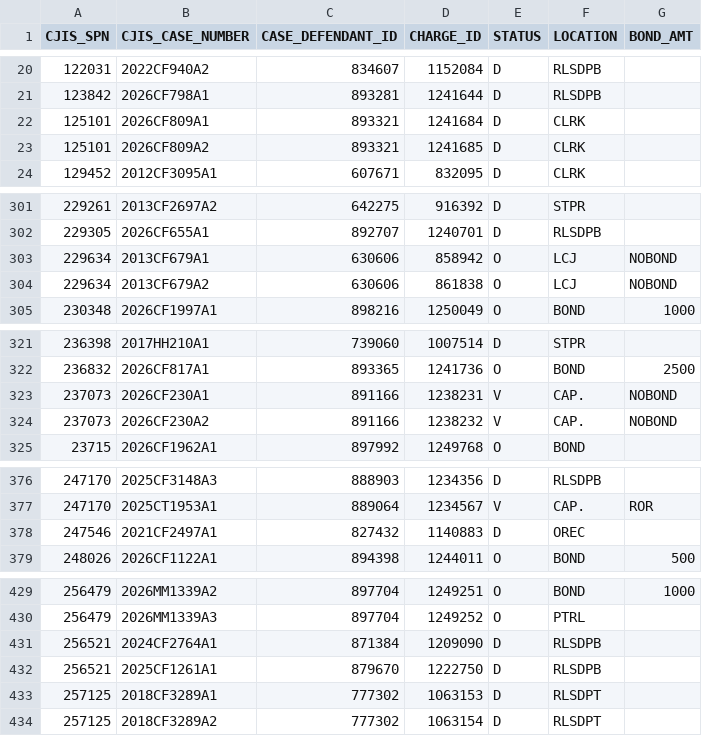
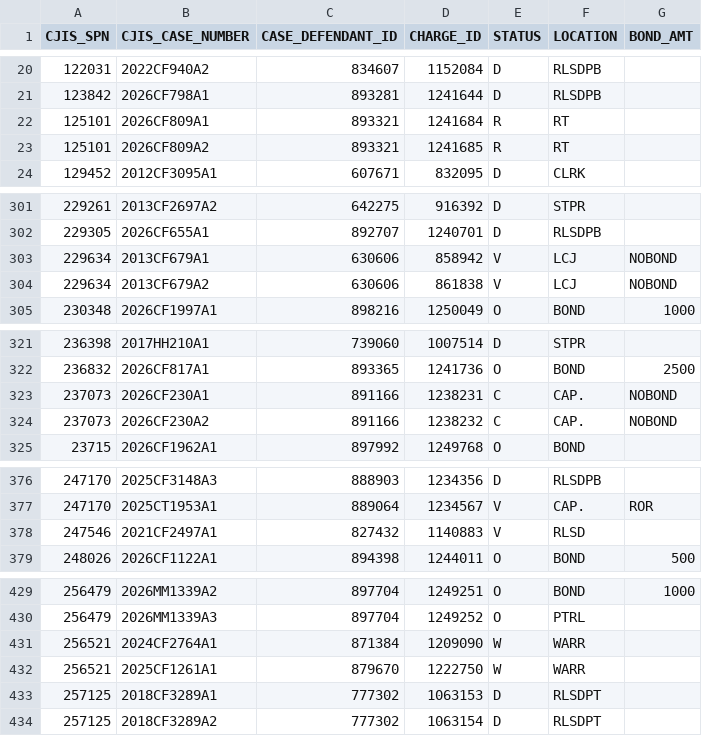
Before and after one commit to mhumelsine/jis-cleanup, a CSV file: Cleanups/05_Manual_TechnicalReview/data.csv, drawn as a sheet; only a part is shown, gaps mark what is left out; the diff covers the shown part only.

```diff
--- a/Cleanups/05_Manual_TechnicalReview/data.csv
+++ b/Cleanups/05_Manual_TechnicalReview/data.csv
@@ -21,4 +21,4 @@ CJIS_SPN,CJIS_CASE_NUMBER,CASE_DEFENDANT_ID,CHARGE_ID,STATUS,LOCATION,BOND_AMT
 123842,2026CF798A1,893281,1241644,D,RLSDPB,
-125101,2026CF809A1,893321,1241684,D,CLRK,
-125101,2026CF809A2,893321,1241685,D,CLRK,
+125101,2026CF809A1,893321,1241684,R,RT,
+125101,2026CF809A2,893321,1241685,R,RT,
 129452,2012CF3095A1,607671,832095,D,CLRK,
@@ -302,4 +302,4 @@ CJIS_SPN,CJIS_CASE_NUMBER,CASE_DEFENDANT_ID,CHARGE_ID,STATUS,LOCATION,BOND_AMT
 229305,2026CF655A1,892707,1240701,D,RLSDPB,
-229634,2013CF679A1,630606,858942,O,LCJ,NOBOND
-229634,2013CF679A2,630606,861838,O,LCJ,NOBOND
+229634,2013CF679A1,630606,858942,V,LCJ,NOBOND
+229634,2013CF679A2,630606,861838,V,LCJ,NOBOND
 230348,2026CF1997A1,898216,1250049,O,BOND,1000
@@ -322,4 +322,4 @@ CJIS_SPN,CJIS_CASE_NUMBER,CASE_DEFENDANT_ID,CHARGE_ID,STATUS,LOCATION,BOND_AMT
 236832,2026CF817A1,893365,1241736,O,BOND,2500
-237073,2026CF230A1,891166,1238231,V,CAP.,NOBOND
-237073,2026CF230A2,891166,1238232,V,CAP.,NOBOND
+237073,2026CF230A1,891166,1238231,C,CAP.,NOBOND
+237073,2026CF230A2,891166,1238232,C,CAP.,NOBOND
 23715,2026CF1962A1,897992,1249768,O,BOND,
@@ -377,3 +377,3 @@ CJIS_SPN,CJIS_CASE_NUMBER,CASE_DEFENDANT_ID,CHARGE_ID,STATUS,LOCATION,BOND_AMT
 247170,2025CT1953A1,889064,1234567,V,CAP.,ROR
-247546,2021CF2497A1,827432,1140883,D,OREC,
+247546,2021CF2497A1,827432,1140883,V,RLSD,
 248026,2026CF1122A1,894398,1244011,O,BOND,500
@@ -430,4 +430,4 @@ CJIS_SPN,CJIS_CASE_NUMBER,CASE_DEFENDANT_ID,CHARGE_ID,STATUS,LOCATION,BOND_AMT
 256479,2026MM1339A3,897704,1249252,O,PTRL,
-256521,2024CF2764A1,871384,1209090,D,RLSDPB,
-256521,2025CF1261A1,879670,1222750,D,RLSDPB,
+256521,2024CF2764A1,871384,1209090,W,WARR,
+256521,2025CF1261A1,879670,1222750,W,WARR,
 257125,2018CF3289A1,777302,1063153,D,RLSDPT,
```
Also changed, not shown: 15 edited cells elsewhere in this file, 4 other files.
